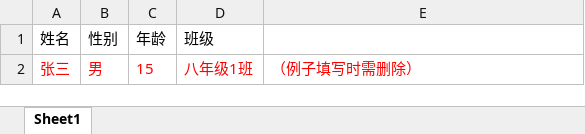
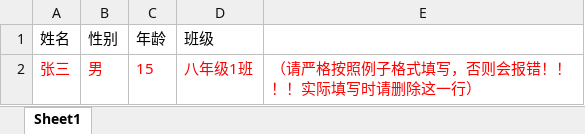
Before and after one commit to Sean6869/science-agent, an Excel workbook: public/student-template.xlsx, sheet Sheet1, drawn as a sheet; values as stored, in another font and other column widths than the file's, no borders; the diff names each change by its address in the sheet, - before the commit and + after, or states it on an @@ line.

Commit message:
Polish refresh icon and update student template

```diff
--- a/public/student-template.xlsx (sheet Sheet1)
+++ b/public/student-template.xlsx (sheet Sheet1)
-E2: （例子填写时需删除）
+E2: （请严格按照例子格式填写，否则会报错！！！！实际填写时请删除这一行）
```
Also changed, not shown: 2 other files.
